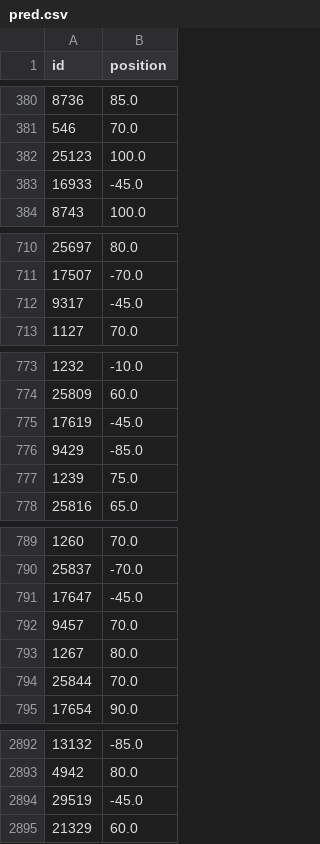
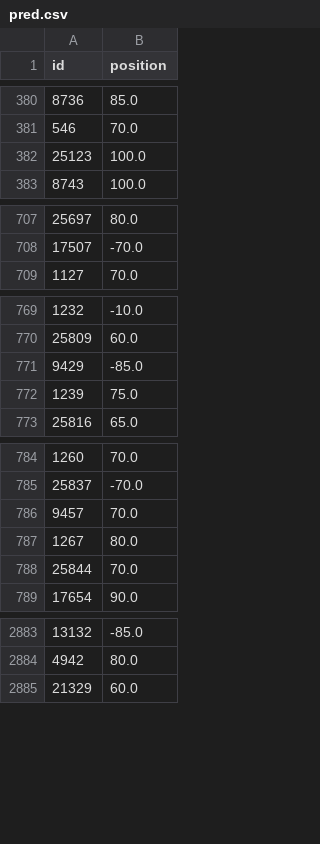
Before and after one commit to aimeemikaelac/csci5622_finalproject, a CSV file: pred.csv, drawn as a sheet; only a part is shown, gaps mark what is left out; the diff covers the shown part only; the diff names each change by its address in the sheet, - before the commit and + after, or states it on an @@ line.

```diff
--- a/pred.csv
+++ b/pred.csv
-row 383: 16933 | -45.0
-row 712: 9317 | -45.0
-row 775: 17619 | -45.0
-row 791: 17647 | -45.0
-row 2894: 29519 | -45.0
```
Also changed, not shown: 13 removed rows elsewhere in this file, 4 other files.
